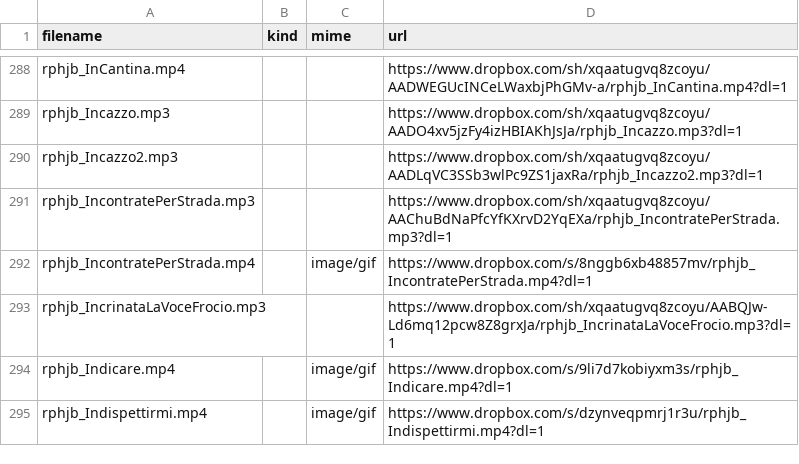
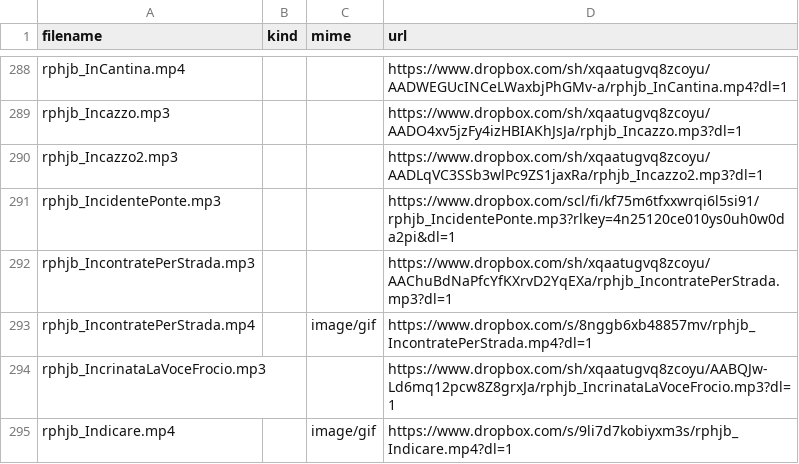
Before and after one commit to benkio/sBots, a CSV file: richardPHJBensonBot/rphjb_list.csv, drawn as a sheet; only a part is shown, gaps mark what is left out; the shorter side is filled out with more unchanged rows.

Commit message:
Add `rphjb_IncidentePonte`

```diff
--- a/richardPHJBensonBot/rphjb_list.csv
+++ b/richardPHJBensonBot/rphjb_list.csv
@@ -290,2 +290,3 @@ rphjb_Incazzo.mp3,,,https://www.dropbox.com/sh/xqaatugvq8zcoyu/AADO4xv5jzFy4izHB
 rphjb_Incazzo2.mp3,,,https://www.dropbox.com/sh/xqaatugvq8zcoyu/AADLqVC3SSb3wlPc9ZS1jaxRa/rphjb_Incazzo2.mp3?dl=1
+rphjb_IncidentePonte.mp3,,,https://www.dropbox.com/scl/fi/kf75m6tfxxwrqi6l5si91/rphjb_IncidentePonte.mp3?rlkey=4n25120ce010ys0uh0w0da2pi&dl=1
 rphjb_IncontratePerStrada.mp3,,,https://www.dropbox.com/sh/xqaatugvq8zcoyu/AAChuBdNaPfcYfKXrvD2YqEXa/rphjb_IncontratePerStrada.mp3?dl=1
```
Also changed, not shown: 4 other files.
